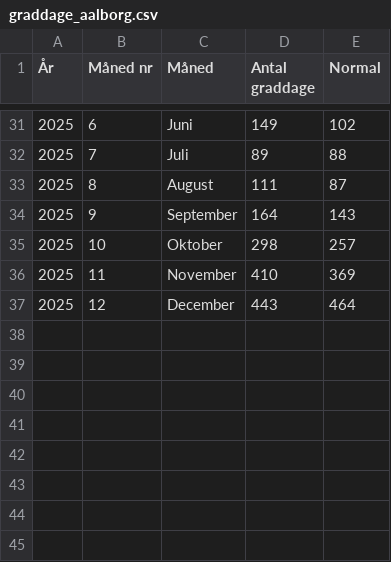
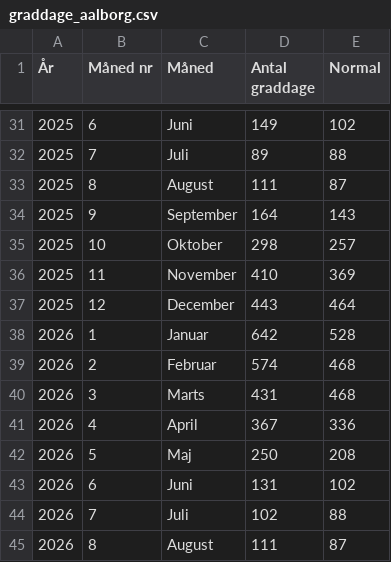
Before and after one commit to Heinrichbraun/Gradedage-2023-2025, a CSV file: graddage_aalborg.csv, drawn as a sheet; only a part is shown, gaps mark what is left out; the diff names each change by its address in the sheet, - before the commit and + after, or states it on an @@ line.

Commit message:
Restore header and data in graddage_aalborg.csv

```diff
--- a/graddage_aalborg.csv
+++ b/graddage_aalborg.csv
+row 38: 2026 | 1 | Januar | 642 | 528
+row 39: 2026 | 2 | Februar | 574 | 468
+row 40: 2026 | 3 | Marts | 431 | 468
+row 41: 2026 | 4 | April | 367 | 336
+row 42: 2026 | 5 | Maj | 250 | 208
+row 43: 2026 | 6 | Juni | 131 | 102
+row 44: 2026 | 7 | Juli | 102 | 88
+row 45: 2026 | 8 | August | 111 | 87
```
